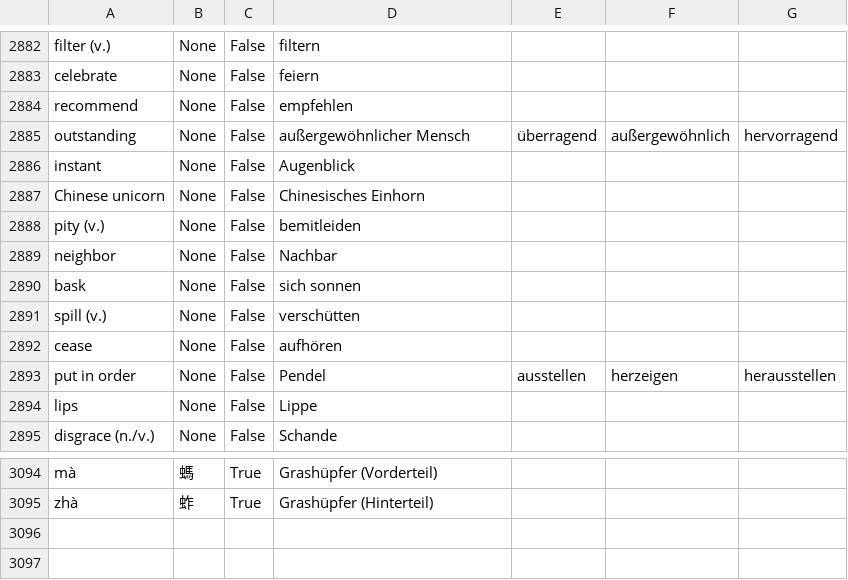
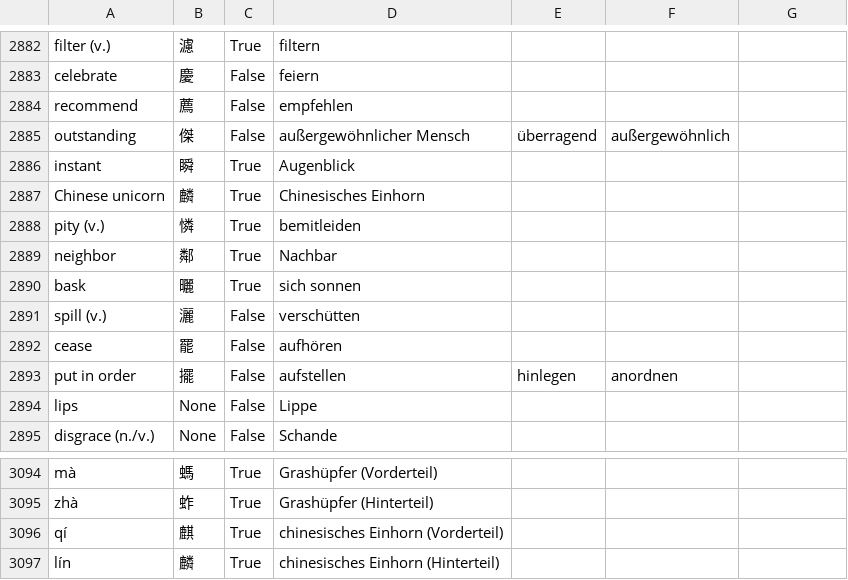
Before and after one commit to marcaltmann/hanzi, a CSV file: hanzi.csv, drawn as a sheet; only a part is shown, gaps mark what is left out; the diff covers the shown part only; the diff names each change by its address in the sheet, - before the commit and + after, or states it on an @@ line.

```diff
--- a/hanzi.csv
+++ b/hanzi.csv
-B2882: None
+B2882: 濾
-C2882: False
+C2882: True
-B2883: None
+B2883: 慶
-B2884: None
+B2884: 薦
-B2885: None
+B2885: 傑
-G2885: hervorragend
+G2885: (empty)
-B2886: None
+B2886: 瞬
-C2886:C2890: False
+C2886:C2890: True
-B2887: None
+B2887: 麟
-B2888: None
+B2888: 憐
-B2889: None
+B2889: 鄰
-B2890: None
+B2890: 曬
-B2891: None
+B2891: 灑
-B2892: None
+B2892: 罷
-B2893: None
+B2893: 擺
-D2893: Pendel
+D2893: aufstellen
-E2893: ausstellen
+E2893: hinlegen
-F2893: herzeigen
+F2893: anordnen
-G2893: herausstellen
+G2893: (empty)
+row 3096: qí | 麒 | True | chinesisches Einhorn (Vorderteil)
+row 3097: lín | 麟 | True | chinesisches Einhorn (Hinterteil)
```
Also changed, not shown: 34 edited cells elsewhere in this file.
